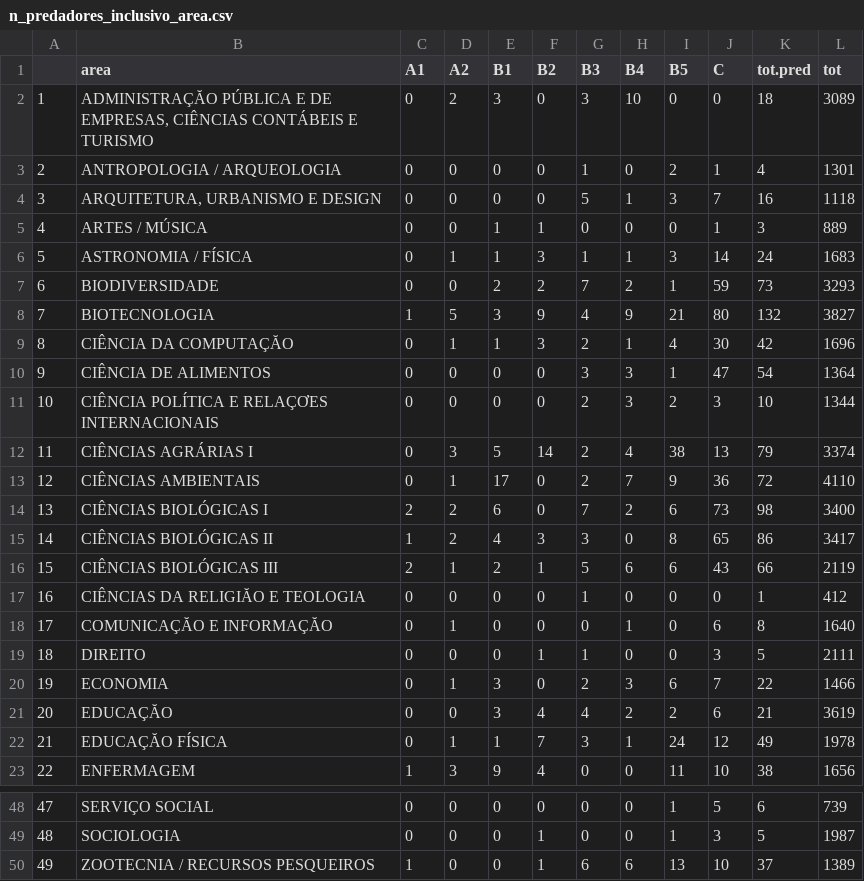
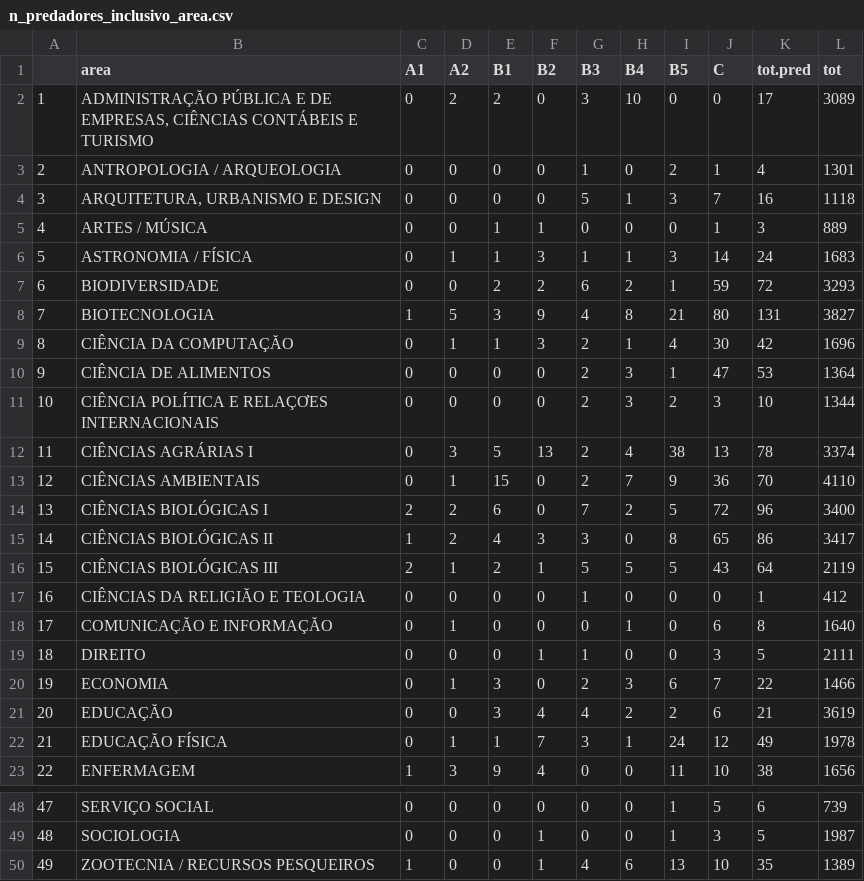
Before and after one commit to piklprado/predQualisHugo, a CSV file: static/n_predadores_inclusivo_area.csv, drawn as a sheet; only a part is shown, gaps mark what is left out; the diff covers the shown part only.

```diff
--- a/static/n_predadores_inclusivo_area.csv
+++ b/static/n_predadores_inclusivo_area.csv
@@ -1,3 +1,3 @@
 "";"area";"A1";"A2";"B1";"B2";"B3";"B4";"B5";"C";"tot.pred";"tot"
-"1";"ADMINISTRAÇĂO PÚBLICA E DE EMPRESAS, CIÊNCIAS CONTÁBEIS E TURISMO";0;2;3;0;3;10;0;0;18;3089
+"1";"ADMINISTRAÇĂO PÚBLICA E DE EMPRESAS, CIÊNCIAS CONTÁBEIS E TURISMO";0;2;2;0;3;10;0;0;17;3089
 "2";"ANTROPOLOGIA / ARQUEOLOGIA";0;0;0;0;1;0;2;1;4;1301
@@ -6,12 +6,12 @@
 "5";"ASTRONOMIA / FÍSICA";0;1;1;3;1;1;3;14;24;1683
-"6";"BIODIVERSIDADE";0;0;2;2;7;2;1;59;73;3293
-"7";"BIOTECNOLOGIA";1;5;3;9;4;9;21;80;132;3827
+"6";"BIODIVERSIDADE";0;0;2;2;6;2;1;59;72;3293
+"7";"BIOTECNOLOGIA";1;5;3;9;4;8;21;80;131;3827
 "8";"CIÊNCIA DA COMPUTAÇĂO";0;1;1;3;2;1;4;30;42;1696
-"9";"CIÊNCIA DE ALIMENTOS";0;0;0;0;3;3;1;47;54;1364
+"9";"CIÊNCIA DE ALIMENTOS";0;0;0;0;2;3;1;47;53;1364
 "10";"CIÊNCIA POLÍTICA E RELAÇƠES INTERNACIONAIS";0;0;0;0;2;3;2;3;10;1344
-"11";"CIÊNCIAS AGRÁRIAS I";0;3;5;14;2;4;38;13;79;3374
-"12";"CIÊNCIAS AMBIENTAIS";0;1;17;0;2;7;9;36;72;4110
-"13";"CIÊNCIAS BIOLÓGICAS I";2;2;6;0;7;2;6;73;98;3400
+"11";"CIÊNCIAS AGRÁRIAS I";0;3;5;13;2;4;38;13;78;3374
+"12";"CIÊNCIAS AMBIENTAIS";0;1;15;0;2;7;9;36;70;4110
+"13";"CIÊNCIAS BIOLÓGICAS I";2;2;6;0;7;2;5;72;96;3400
 "14";"CIÊNCIAS BIOLÓGICAS II";1;2;4;3;3;0;8;65;86;3417
-"15";"CIÊNCIAS BIOLÓGICAS III";2;1;2;1;5;6;6;43;66;2119
+"15";"CIÊNCIAS BIOLÓGICAS III";2;1;2;1;5;5;5;43;64;2119
 "16";"CIÊNCIAS DA RELIGIĂO E TEOLOGIA";0;0;0;0;1;0;0;0;1;412
@@ -49,2 +49,2 @@
 "48";"SOCIOLOGIA";0;0;0;1;0;0;1;3;5;1987
-"49";"ZOOTECNIA / RECURSOS PESQUEIROS";1;0;0;1;6;6;13;10;37;1389
+"49";"ZOOTECNIA / RECURSOS PESQUEIROS";1;0;0;1;4;6;13;10;35;1389
```
Also changed, not shown: 31 edited cells elsewhere in this file, static/proporcao_pred_estrato_area.csv, 20 other files.
